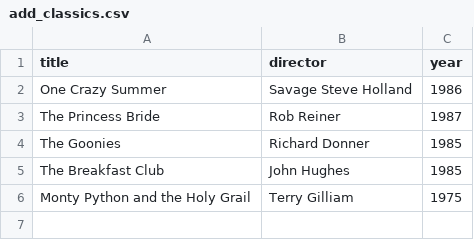
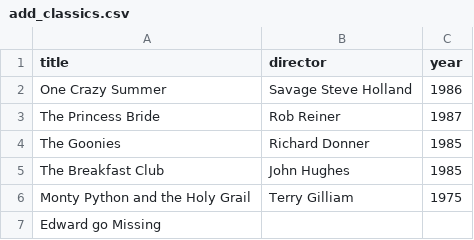
Before and after one commit to mowazir/webflox, a CSV file: add_classics.csv, drawn as a sheet.

Commit message:
Update add_classics.csv

```diff
--- a/add_classics.csv
+++ b/add_classics.csv
@@ -6 +6,2 @@ The Breakfast Club, John Hughes, 1985
 Monty Python and the Holy Grail, Terry Gilliam, 1975
+Edward go Missing
```
